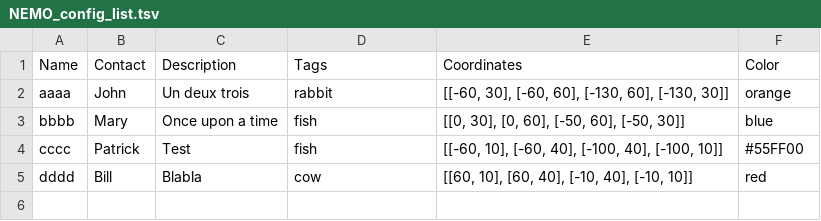
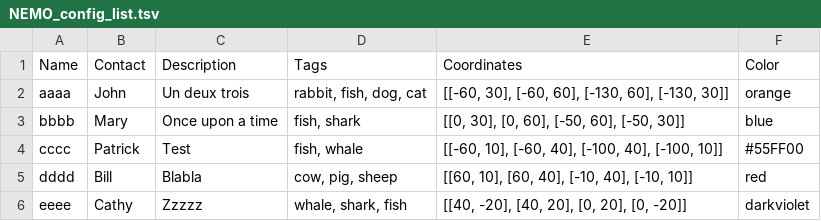
Before and after one commit to PBrockmann/NEMO_Config_Finder, a TSV file: NEMO_config_list.tsv, drawn as a sheet.

```diff
--- a/NEMO_config_list.tsv
+++ b/NEMO_config_list.tsv
@@ -1,5 +1,6 @@
 Name	Contact	Description	Tags	Coordinates	Color
-aaaa	John	Un deux trois	rabbit	[[-60, 30], [-60, 60], [-130, 60], [-130, 30]]	orange
-bbbb	Mary	Once upon a time	fish	[[0, 30], [0, 60], [-50, 60], [-50, 30]]	blue
-cccc	Patrick	Test	fish	[[-60, 10], [-60, 40], [-100, 40], [-100, 10]]	#55FF00
-dddd	Bill	Blabla	cow	[[60, 10], [60, 40], [-10, 40], [-10, 10]]	red
+aaaa	John	Un deux trois	rabbit, fish, dog, cat	[[-60, 30], [-60, 60], [-130, 60], [-130, 30]]	orange
+bbbb	Mary	Once upon a time	fish, shark	[[0, 30], [0, 60], [-50, 60], [-50, 30]]	blue
+cccc	Patrick	Test	fish, whale	[[-60, 10], [-60, 40], [-100, 40], [-100, 10]]	#55FF00
+dddd	Bill	Blabla	cow, pig, sheep	[[60, 10], [60, 40], [-10, 40], [-10, 10]]	red
+eeee	Cathy	Zzzzz	whale, shark, fish	[[40, -20], [40, 20], [0, 20], [0, -20]] 	darkviolet	
```
Also changed, not shown: 2 other files.
